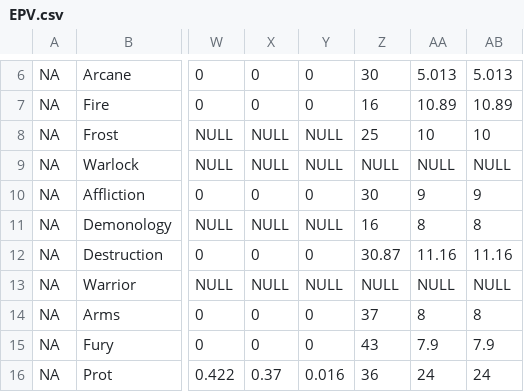
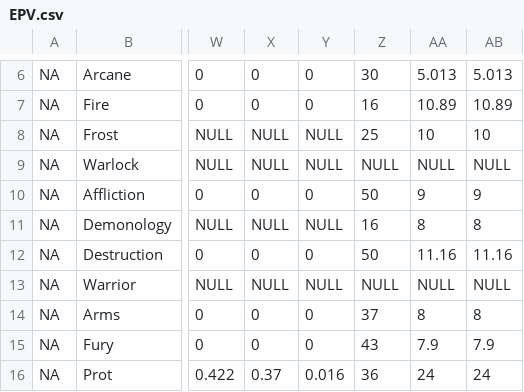
Before and after one commit to amoeba/wowclassicbis, a CSV file: EPV.csv, drawn as a sheet; only a part is shown, gaps mark what is left out; the diff names each change by its address in the sheet, - before the commit and + after, or states it on an @@ line.

```diff
--- a/EPV.csv
+++ b/EPV.csv
-Z10: 30
+Z10: 50
-Z12: 30.87
+Z12: 50
```
Also changed, not shown: Aff.csv, Dest.csv, 1 other file.
